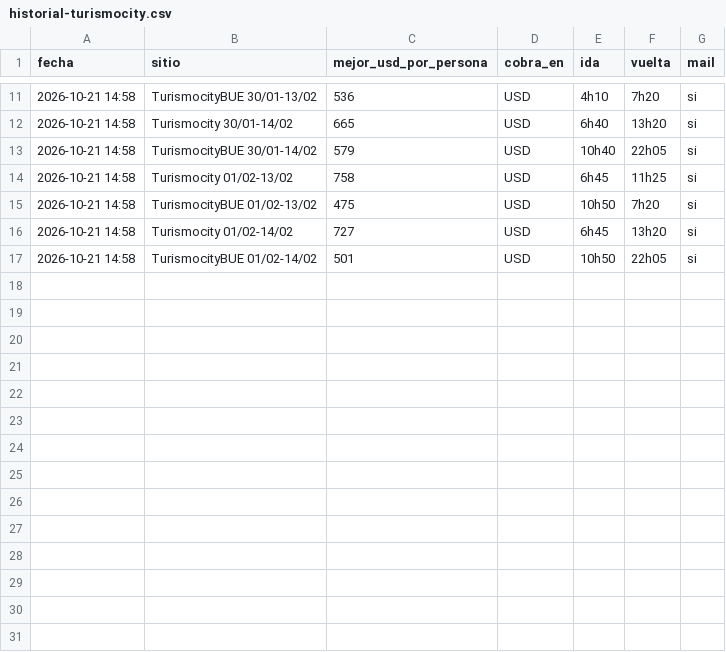
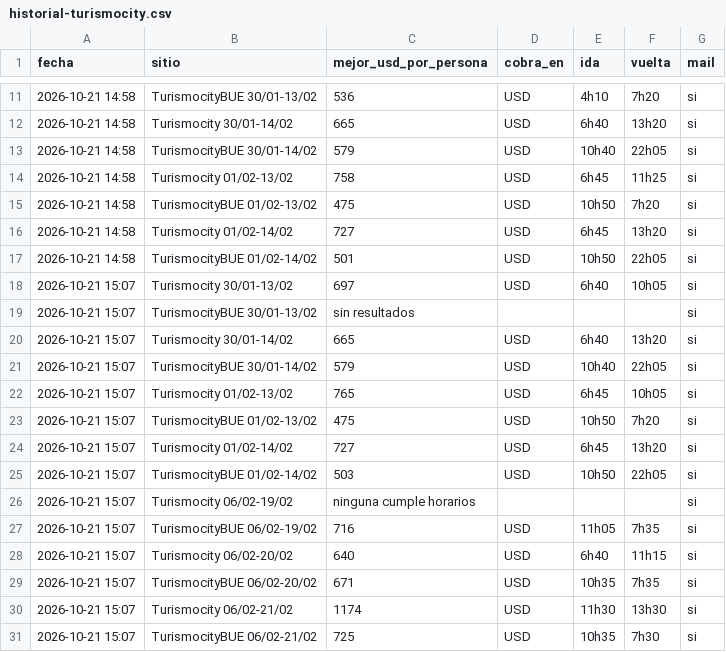
Before and after one commit to tanomusure/salvador-2027, a CSV file: historial-turismocity.csv, drawn as a sheet; only a part is shown, gaps mark what is left out; the diff names each change by its address in the sheet, - before the commit and + after, or states it on an @@ line.

Commit message:
Turismocity desde la Mac 2026-10-21 15:13

```diff
--- a/historial-turismocity.csv
+++ b/historial-turismocity.csv
+row 18: 2026-10-21 15:07 | Turismocity 30/01-13/02 | 697 | USD | 6h40 | 10h05 | si
+row 19: 2026-10-21 15:07 | TurismocityBUE 30/01-13/02 | sin resultados |  |  |  | si
+row 20: 2026-10-21 15:07 | Turismocity 30/01-14/02 | 665 | USD | 6h40 | 13h20 | si
+row 21: 2026-10-21 15:07 | TurismocityBUE 30/01-14/02 | 579 | USD | 10h40 | 22h05 | si
+row 22: 2026-10-21 15:07 | Turismocity 01/02-13/02 | 765 | USD | 6h45 | 10h05 | si
+row 23: 2026-10-21 15:07 | TurismocityBUE 01/02-13/02 | 475 | USD | 10h50 | 7h20 | si
+row 24: 2026-10-21 15:07 | Turismocity 01/02-14/02 | 727 | USD | 6h45 | 13h20 | si
+row 25: 2026-10-21 15:07 | TurismocityBUE 01/02-14/02 | 503 | USD | 10h50 | 22h05 | si
+row 26: 2026-10-21 15:07 | Turismocity 06/02-19/02 | ninguna cumple horarios |  |  |  | si
+row 27: 2026-10-21 15:07 | TurismocityBUE 06/02-19/02 | 716 | USD | 11h05 | 7h35 | si
+row 28: 2026-10-21 15:07 | Turismocity 06/02-20/02 | 640 | USD | 6h40 | 11h15 | si
+row 29: 2026-10-21 15:07 | TurismocityBUE 06/02-20/02 | 671 | USD | 10h35 | 7h35 | si
+row 30: 2026-10-21 15:07 | Turismocity 06/02-21/02 | 1174 | USD | 11h30 | 13h30 | si
+row 31: 2026-10-21 15:07 | TurismocityBUE 06/02-21/02 | 725 | USD | 10h35 | 7h30 | si
```
Also changed, not shown: 2 other files.
